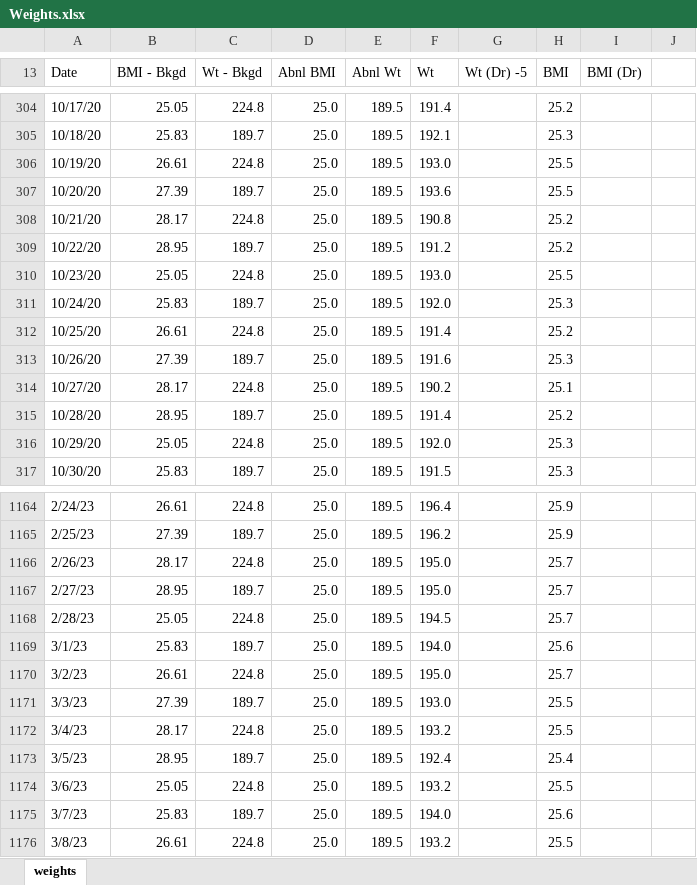
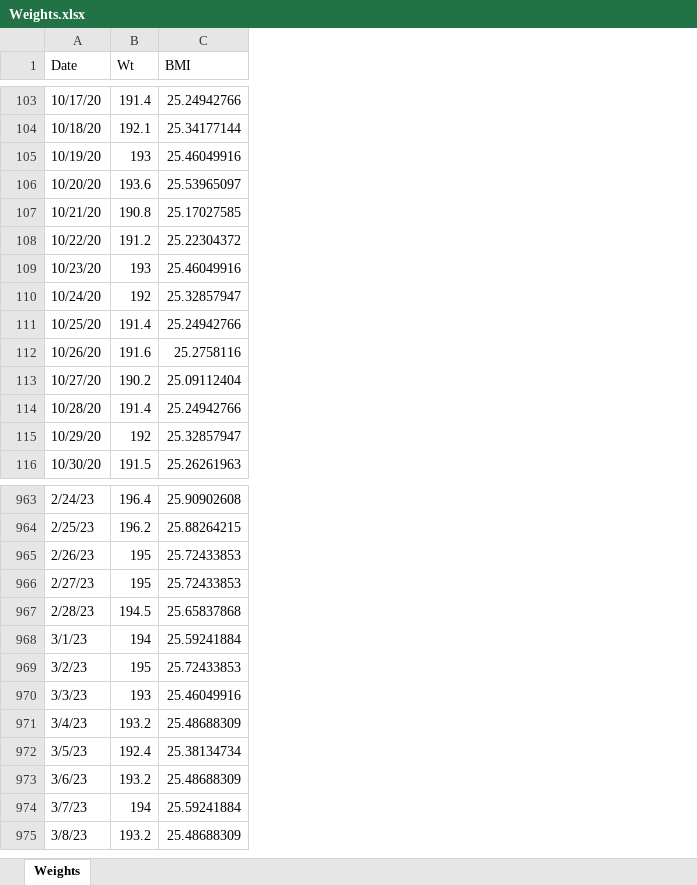
Before and after one commit to drjlevi6/Data-Scientist, an Excel workbook: Linear Regression/Weights.xlsx, sheet Weights, drawn as a sheet; only a part is shown, gaps mark what is left out; values as stored, in another font and other column widths than the file's, no cell formats; charts and pictures not drawn; removed rows and columns are numbered as before the commit, all else as after; the diff covers the shown part only; the diff names each change by its address in the sheet, - before the commit and + after, or states it on an @@ line.

Commit message:
Correct formula errors, Weights.xlsx; create dataframe from input file, linear-regression.ipynb

```diff
--- a/Linear Regression/Weights.xlsx (sheet Weights)
+++ b/Linear Regression/Weights.xlsx (sheet Weights)
-sheet tab: weights
+sheet tab: Weights
-column B (BMI - Bkgd), rows 304-317: 25.05 | 25.83 | 26.61 | 27.39 | 28.17 | 28.95 | 25.05 | 25.83 | 26.61 | 27.39 | 28.17 | 28.95 | 25.05 | 25.83; rows 1164-1176: 26.61 | 27.39 | 28.17 | 28.95 | 25.05 | 25.83 | 26.61 | 27.39 | 28.17 | 28.95 | 25.05 | 25.83 | 26.61
-column C (Wt - Bkgd), rows 304-317: 224.8 | 189.7 | 224.8 | 189.7 | 224.8 | 189.7 | 224.8 | 189.7 | 224.8 | 189.7 | 224.8 | 189.7 | 224.8 | 189.7; rows 1164-1176: 224.8 | 189.7 | 224.8 | 189.7 | 224.8 | 189.7 | 224.8 | 189.7 | 224.8 | 189.7 | 224.8 | 189.7 | 224.8
-column D (Abnl BMI), rows 304-317: all 25.0; rows 1164-1176: all 25.0
-column E (Abnl Wt), rows 304-317: all 189.5; rows 1164-1176: all 189.5
-column G (Wt (Dr) -5), empty
-column H (BMI), rows 304-317: 25.2 | 25.3 | 25.5 | 25.5 | 25.2 | 25.2 | 25.5 | 25.3 | 25.2 | 25.3 | 25.1 | 25.2 | 25.3 | 25.3; rows 1164-1176: 25.9 | 25.9 | 25.7 | 25.7 | 25.7 | 25.6 | 25.7 | 25.5 | 25.5 | 25.4 | 25.5 | 25.6 | 25.5
-column I (BMI (Dr)), empty
-column J, empty
+column C (BMI), rows 103-116: 25.24942766 | 25.34177144 | 25.46049916 | 25.53965097 | 25.17027585 | 25.22304372 | 25.46049916 | 25.32857947 | 25.24942766 | 25.2758116 | 25.09112404 | 25.24942766 | 25.32857947 | 25.26261963; rows 963-975: 25.90902608 | 25.88264215 | 25.72433853 | 25.72433853 | 25.65837868 | 25.59241884 | 25.72433853 | 25.46049916 | 25.48688309 | 25.38134734 | 25.48688309 | 25.59241884 | 25.48688309
-B105 (Wt): 193.0
+B105 (Wt): 193
-B109 (Wt): 193.0
+B109 (Wt): 193
-B110 (Wt): 192.0
+B110 (Wt): 192
-B115 (Wt): 192.0
+B115 (Wt): 192
-B965:B966 (Wt): 195.0
+B965:B966 (Wt): 195
-B968 (Wt): 194.0
+B968 (Wt): 194
-B969 (Wt): 195.0
+B969 (Wt): 195
-B970 (Wt): 193.0
+B970 (Wt): 193
-B974 (Wt): 194.0
+B974 (Wt): 194
```
Also changed, not shown: 217 removed rows and 69 edited cells elsewhere in this sheet, cell formats, charts or pictures, 1 other file.
